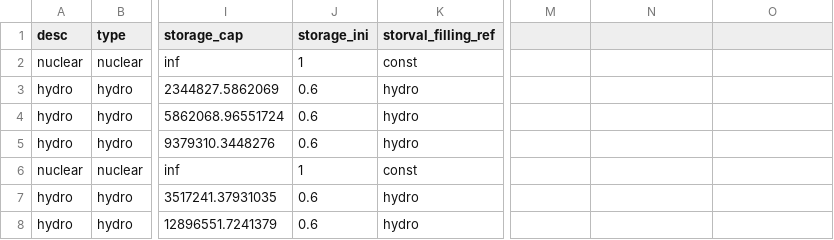
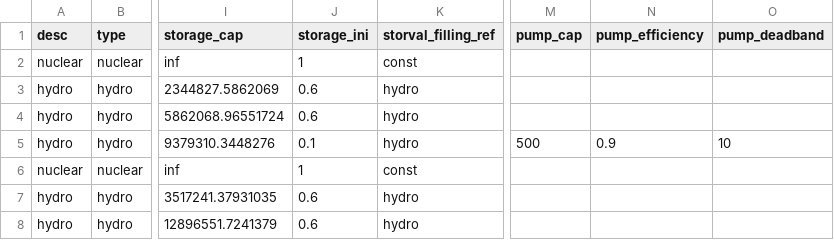
Before and after one commit to powergama/powergama, a CSV file: powergama/examples/data/generators.csv, drawn as a sheet; only a part is shown, gaps mark what is left out; the diff names each change by its address in the sheet, - before the commit and + after, or states it on an @@ line.

```diff
--- a/powergama/examples/data/generators.csv
+++ b/powergama/examples/data/generators.csv
-M1: (empty)
+M1: pump_cap
-N1: (empty)
+N1: pump_efficiency
-O1: (empty)
+O1: pump_deadband
-J5 (storage_ini): 0.6
+J5 (storage_ini): 0.1
-M5 (pump_cap): (empty)
+M5 (pump_cap): 500
-N5 (pump_efficiency): (empty)
+N5 (pump_efficiency): 0.9
-O5 (pump_deadband): (empty)
+O5 (pump_deadband): 10
```
Also changed, not shown: 4 other files.
